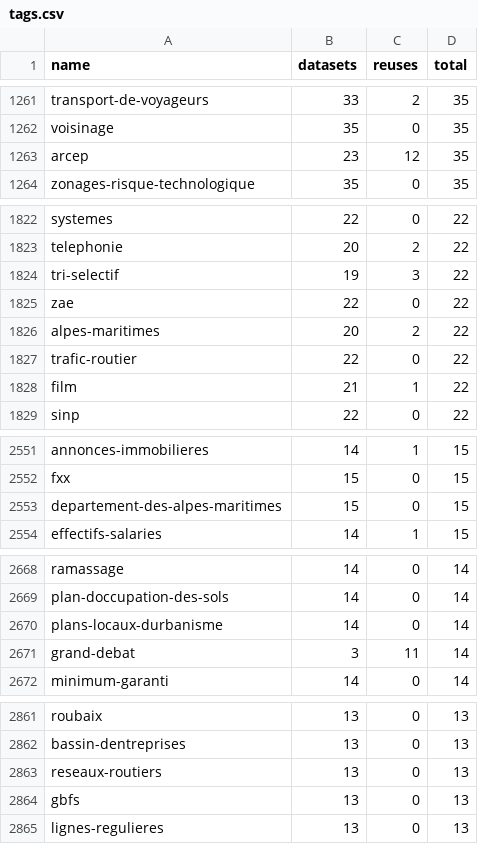
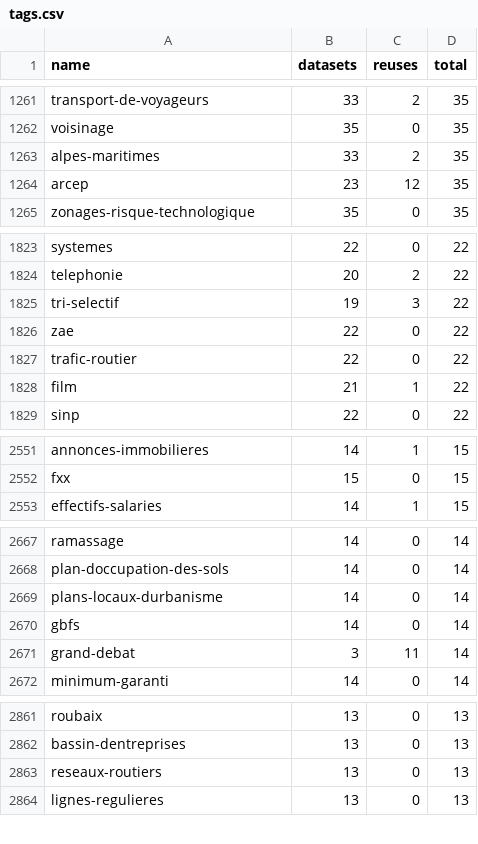
Before and after one commit to taniki/flat.dgfr, a CSV file: tags.csv, drawn as a sheet; only a part is shown, gaps mark what is left out; removed rows and columns are numbered as before the commit, all else as after; the diff covers the shown part only; the diff names each change by its address in the sheet, - before the commit and + after, or states it on an @@ line.

```diff
--- a/tags.csv
+++ b/tags.csv
+row 1263: alpes-maritimes | 33 | 2 | 35
-row 1826: alpes-maritimes | 20 | 2 | 22
-row 2553: departement-des-alpes-maritimes | 15 | 0 | 15
+row 2670: gbfs | 14 | 0 | 14
-row 2864: gbfs | 13 | 0 | 13
```
Also changed, not shown: 13 added rows, 18 removed rows and 6 edited cells elsewhere in this file, 2 other files.
